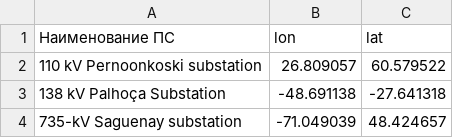
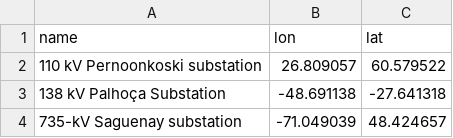
Before and after one commit to nikolayivan/DataBase, a CSV file: data/3.csv, drawn as a sheet; only a part is shown.

Commit message:
Update 3.csv

```diff
--- a/data/3.csv
+++ b/data/3.csv
@@ -1,2 +1,2 @@
-Наименование ПС,lon,lat
+name,lon,lat
 110 kV Pernoonkoski substation,26.809057,60.579522
```
